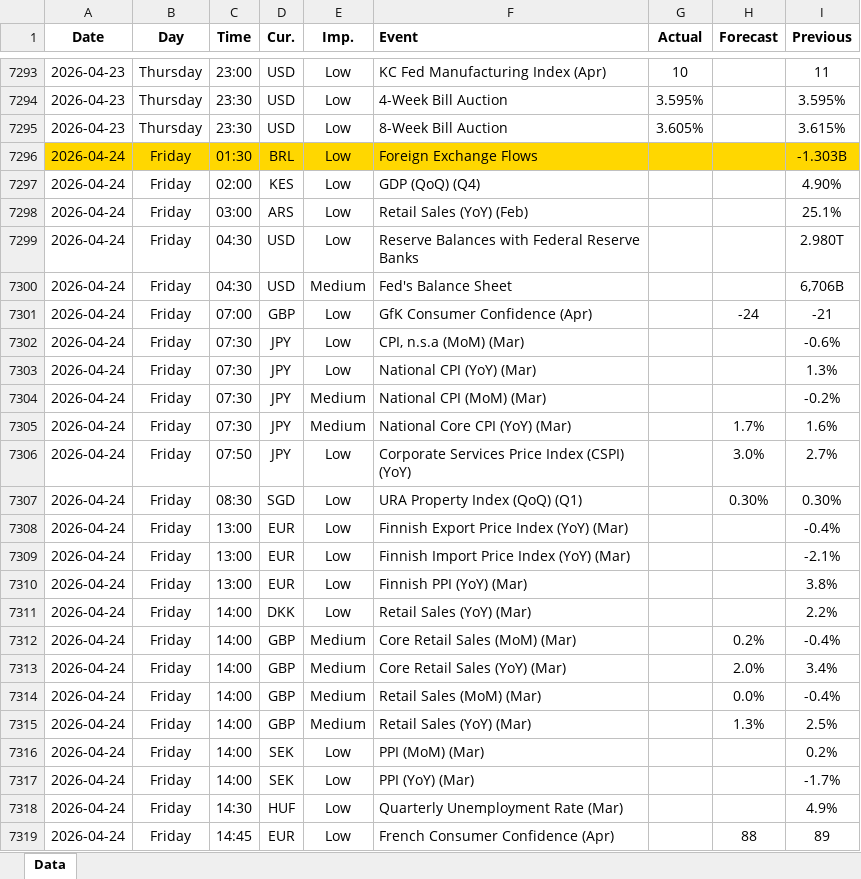
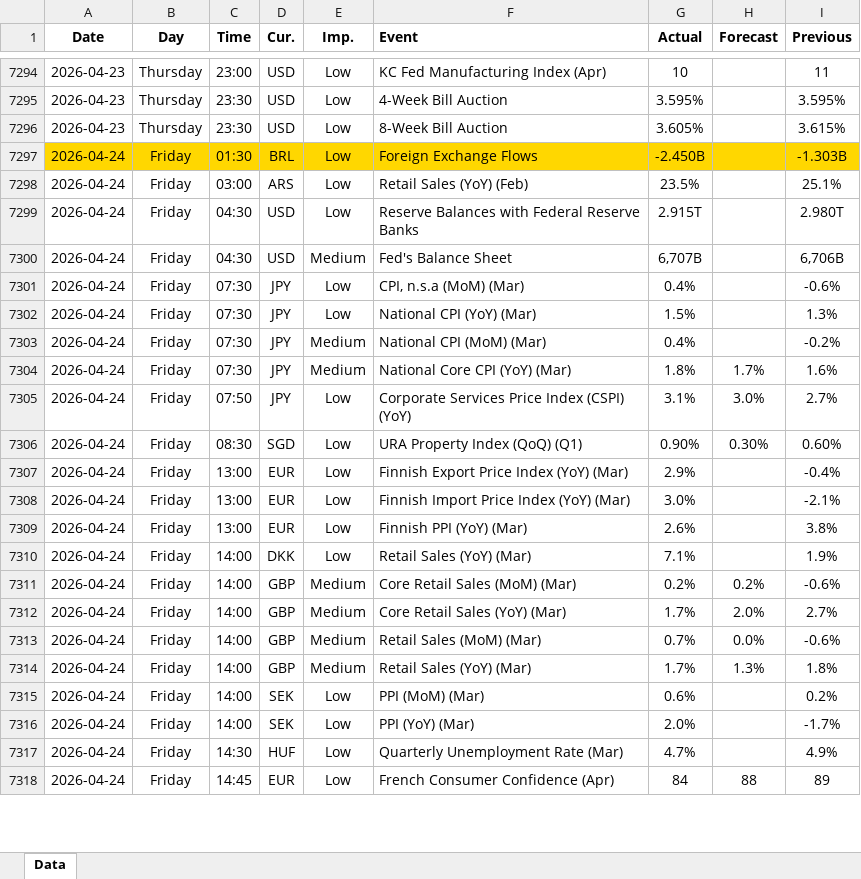
Before and after one commit to yiyousiow000814/XAUUSD-Calendar-Agent, an Excel workbook: data/Economic_Calendar/2026/2026_calendar.xlsx, sheet Data, drawn as a sheet; only a part is shown, gaps mark what is left out; values as stored, in another font and other column widths than the file's, no borders; removed rows and columns are numbered as before the commit, all else as after; the diff covers the shown part only; the diff names each change by its address in the sheet, - before the commit and + after, or states it on an @@ line.

```diff
--- a/data/Economic_Calendar/2026/2026_calendar.xlsx (sheet Data)
+++ b/data/Economic_Calendar/2026/2026_calendar.xlsx (sheet Data)
-G7297 (Actual): (empty)
+G7297 (Actual): -2.450B
-row 7297: 2026-04-24 | Friday | 02:00 | KES | Low | GDP (QoQ) (Q4) |  |  | 4.90%
-G7298 (Actual): (empty)
+G7298 (Actual): 23.5%
-G7299 (Actual): (empty)
+G7299 (Actual): 2.915T
-G7300 (Actual): (empty)
+G7300 (Actual): 6,707B
-row 7301: 2026-04-24 | Friday | 07:00 | GBP | Low | GfK Consumer Confidence (Apr) |  | -24 | -21
-G7301 (Actual): (empty)
+G7301 (Actual): 0.4%
-G7302 (Actual): (empty)
+G7302 (Actual): 1.5%
-G7303 (Actual): (empty)
+G7303 (Actual): 0.4%
-G7304 (Actual): (empty)
+G7304 (Actual): 1.8%
-G7305 (Actual): (empty)
+G7305 (Actual): 3.1%
-G7306 (Actual): (empty)
+G7306 (Actual): 0.90%
-I7306 (Previous): 0.30%
+I7306 (Previous): 0.60%
-G7307 (Actual): (empty)
+G7307 (Actual): 2.9%
-G7308 (Actual): (empty)
+G7308 (Actual): 3.0%
-G7309 (Actual): (empty)
+G7309 (Actual): 2.6%
-G7310 (Actual): (empty)
+G7310 (Actual): 7.1%
-I7310 (Previous): 2.2%
+I7310 (Previous): 1.9%
-G7311 (Actual): (empty)
+G7311 (Actual): 0.2%
-I7311 (Previous): -0.4%
+I7311 (Previous): -0.6%
-G7312 (Actual): (empty)
+G7312 (Actual): 1.7%
-I7312 (Previous): 3.4%
+I7312 (Previous): 2.7%
-G7313 (Actual): (empty)
+G7313 (Actual): 0.7%
-I7313 (Previous): -0.4%
+I7313 (Previous): -0.6%
-G7314 (Actual): (empty)
+G7314 (Actual): 1.7%
-I7314 (Previous): 2.5%
+I7314 (Previous): 1.8%
-G7315 (Actual): (empty)
+G7315 (Actual): 0.6%
-G7316 (Actual): (empty)
+G7316 (Actual): 2.0%
-G7317 (Actual): (empty)
+G7317 (Actual): 4.7%
-G7318 (Actual): (empty)
+G7318 (Actual): 84
```
Also changed, not shown: 21 added rows, 8 removed rows and 64 edited cells elsewhere in this sheet, 2 other files.
